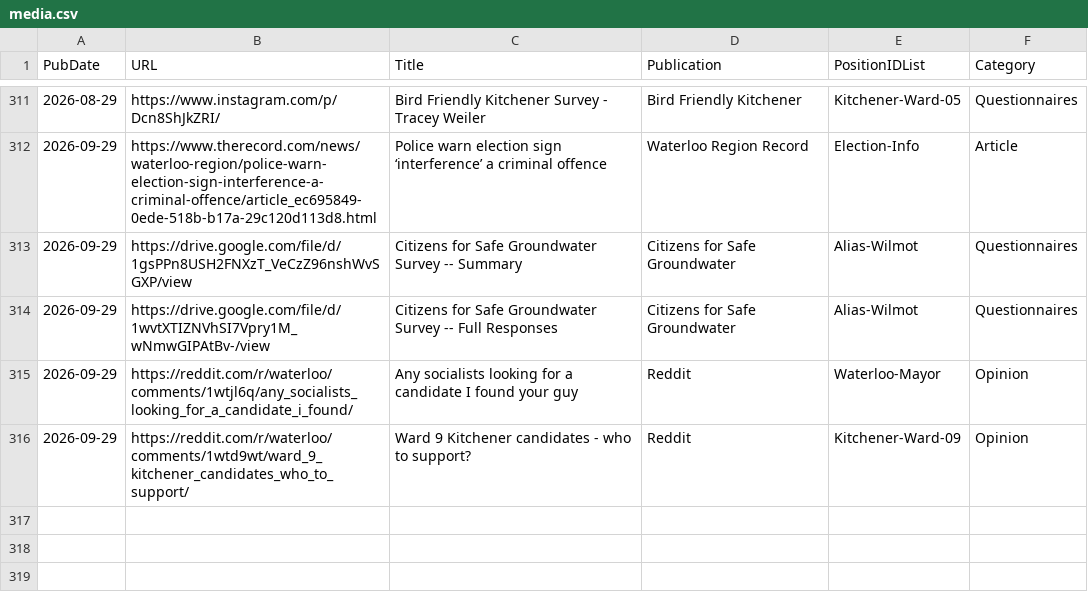
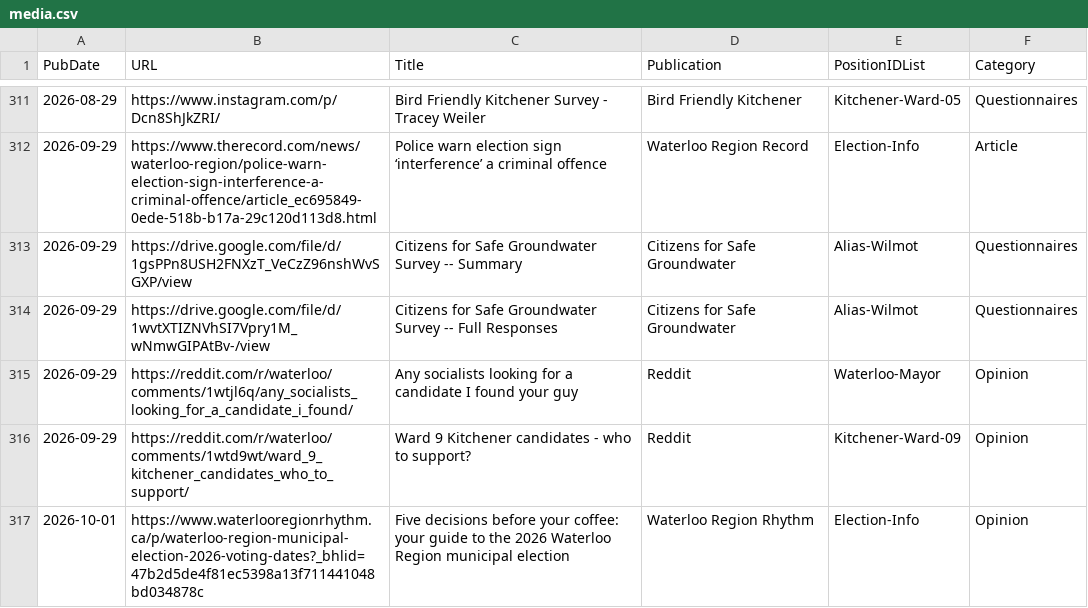
Before and after one commit to CivicTechWR/WRvotes, a CSV file: docs/_data/sync/media.csv, drawn as a sheet; only a part is shown, gaps mark what is left out; the diff names each change by its address in the sheet, - before the commit and + after, or states it on an @@ line.

Commit message:
Auto-commit: updated media.csv from Google Docs

```diff
--- a/docs/_data/sync/media.csv
+++ b/docs/_data/sync/media.csv
+row 317: 2026-10-01 | https://www.waterlooregionrhythm.ca/p/waterloo-region-municipal-election-2026-voting-dates?_bhlid=47b2d5de4f81ec5398a13f711441048bd034878c | Five decisions before your coffee: your guide to the 2026 Waterloo Region municipal election | Waterloo Region Rhythm | Election-Info | Opinion
```
